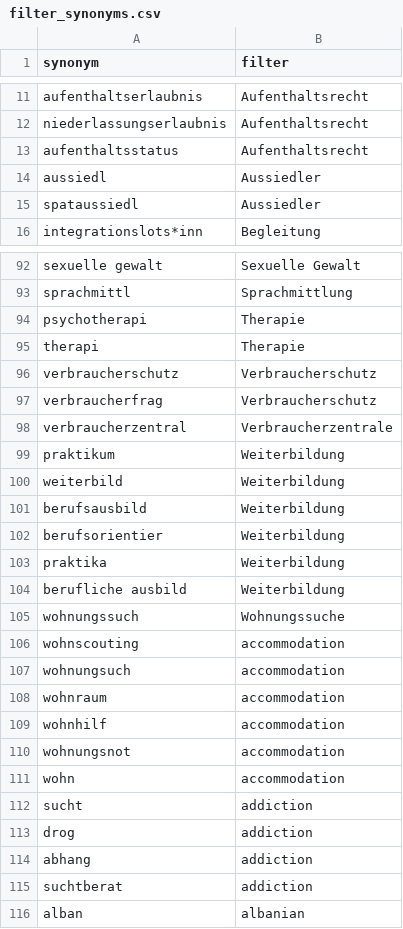
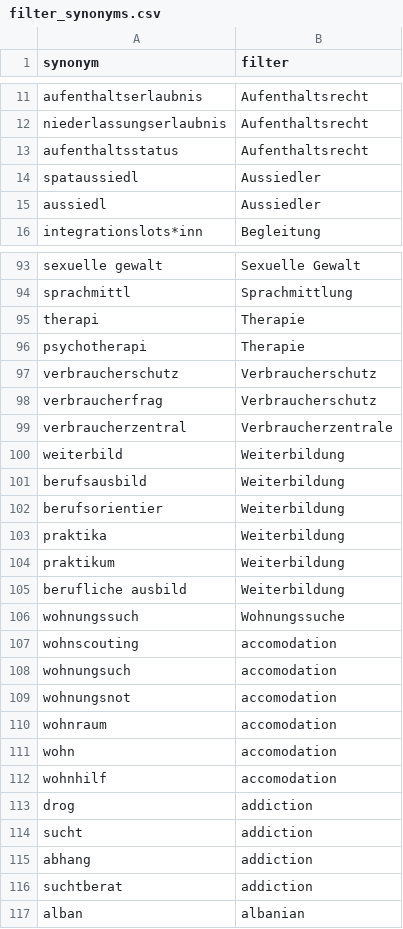
Before and after one commit to InfoCompass/miki-chat, a CSV file: data/filter_questions/entities/filter_synonyms.csv, drawn as a sheet; only a part is shown, gaps mark what is left out; the diff covers the shown part only.

Commit message:
Updated model with accomodation typo.

```diff
--- a/data/filter_questions/entities/filter_synonyms.csv
+++ b/data/filter_questions/entities/filter_synonyms.csv
@@ -13,4 +13,4 @@ niederlassungserlaubnis,Aufenthaltsrecht
 aufenthaltsstatus,Aufenthaltsrecht
+spataussiedl,Aussiedler
 aussiedl,Aussiedler
-spataussiedl,Aussiedler
 integrationslots*inn,Begleitung
@@ -93,4 +94,4 @@ sexuelle gewalt,Sexuelle Gewalt
 sprachmittl,Sprachmittlung
+therapi,Therapie
 psychotherapi,Therapie
-therapi,Therapie
 verbraucherschutz,Verbraucherschutz
@@ -98,3 +99,2 @@ verbraucherfrag,Verbraucherschutz
 verbraucherzentral,Verbraucherzentrale
-praktikum,Weiterbildung
 weiterbild,Weiterbildung
@@ -103,12 +103,13 @@ berufsorientier,Weiterbildung
 praktika,Weiterbildung
+praktikum,Weiterbildung
 berufliche ausbild,Weiterbildung
 wohnungssuch,Wohnungssuche
-wohnscouting,accommodation
-wohnungsuch,accommodation
-wohnraum,accommodation
-wohnhilf,accommodation
-wohnungsnot,accommodation
-wohn,accommodation
+wohnscouting,accomodation
+wohnungsuch,accomodation
+wohnungsnot,accomodation
+wohnraum,accomodation
+wohn,accomodation
+wohnhilf,accomodation
+drog,addiction
 sucht,addiction
-drog,addiction
 abhang,addiction
```
Also changed, not shown: 2 added rows and 42 moved rows elsewhere in this file, data/filter_questions/entities/filter_mapping.csv, 4 other files.
